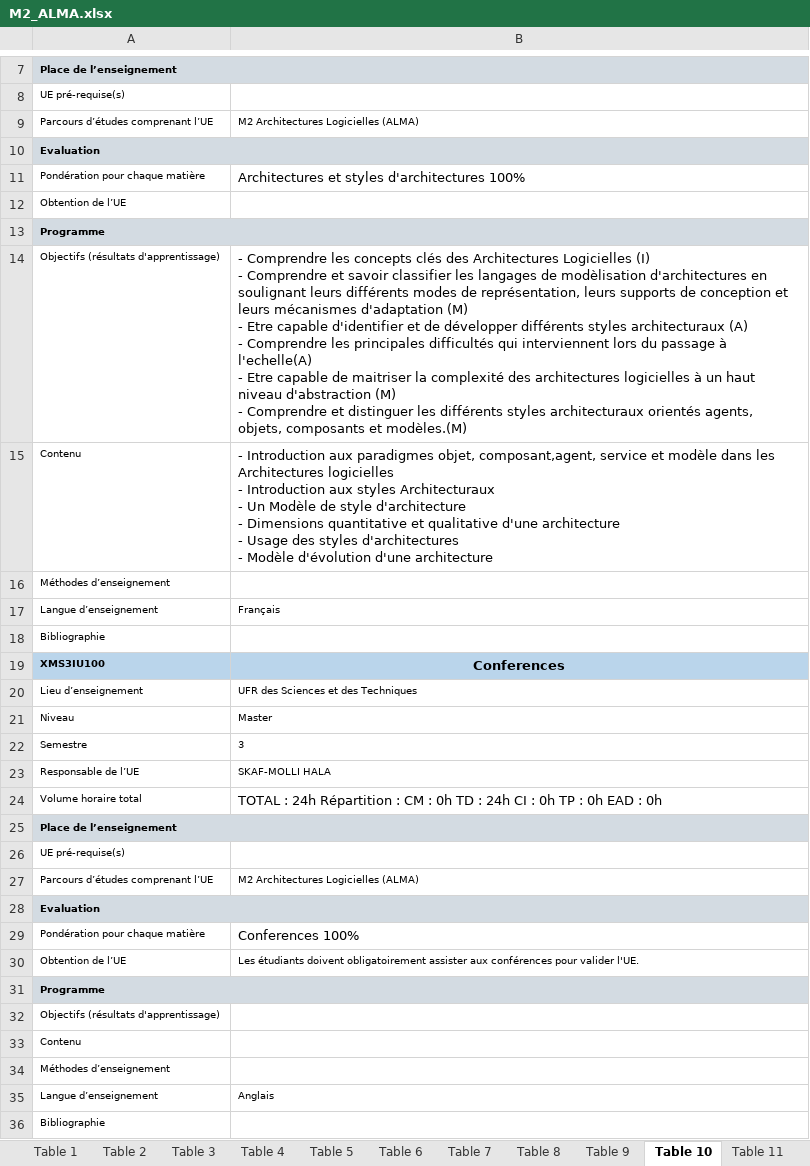
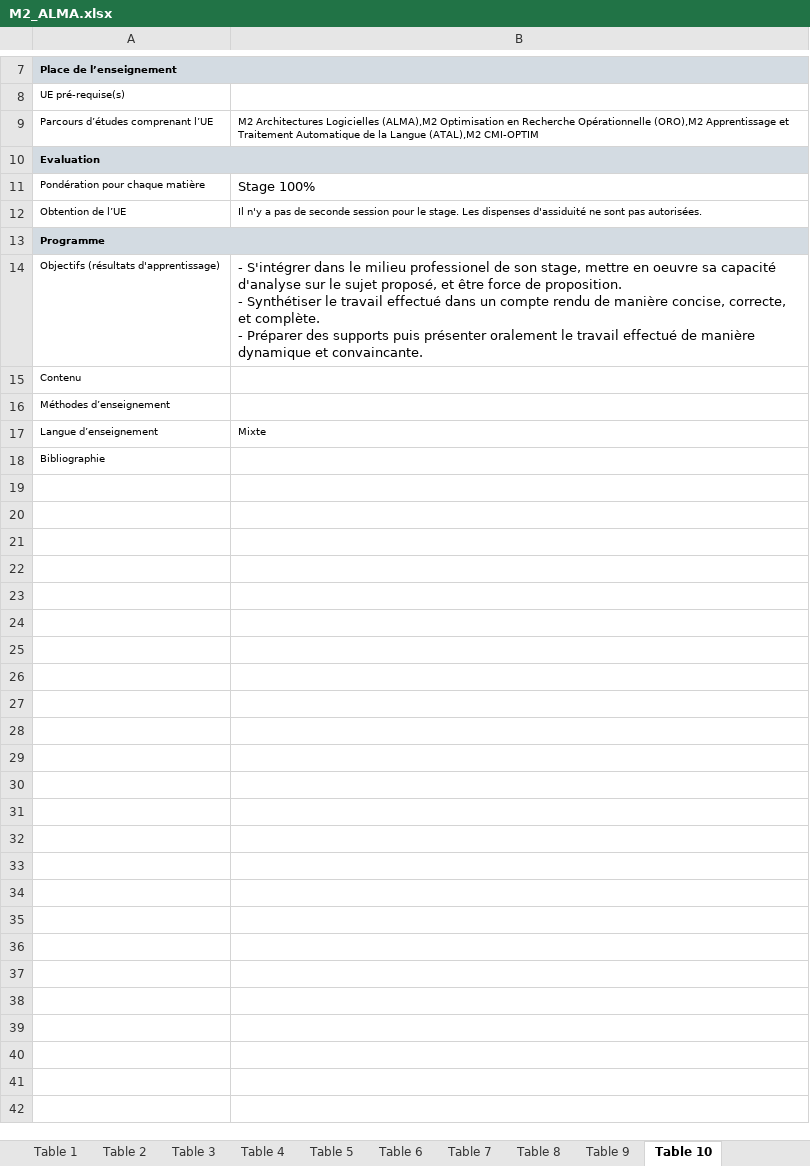
Before and after one commit to momo54/SLM-EXP, an Excel workbook: data/MasterInfo/M2_ALMA.xlsx, sheet Table 10, drawn as a sheet; only a part is shown, gaps mark what is left out; values as stored, in another font and other column widths than the file's, no borders; removed rows and columns are numbered as before the commit, all else as after; ↵ is a line break in a cell; the diff covers the shown part only; the diff names each change by its address in the sheet, - before the commit and + after, or states it on an @@ line.

```diff
--- a/data/MasterInfo/M2_ALMA.xlsx (sheet Table 10)
+++ b/data/MasterInfo/M2_ALMA.xlsx (sheet Table 10)
-sheet tab: Table 11
-B9: …Architectures Logicielles (ALMA)
+B9: …Architectures Logicielles (ALMA),M2 Optimisation en Recherche Opérationnelle (ORO),M2 Apprentissage et Traitement Automatique de la Langue (ATAL),M2 CMI-OPTIM
-B11: Architectures et styles d'architectures 100%
+B11: Stage 100%
-B12: (empty)
+B12: Il n'y a pas de seconde session pour le stage. Les dispenses d'assiduité ne sont pas autorisées.
-B14: - Comprendre les concepts clés des Architectures Logicielles (I) ↵ - Comprendre et savoir classifier les langages de modèlisation d'architectures en soulignant leurs différents modes de représentation, leurs supports de conception et leurs mécanismes d'adaptation (M) ↵ - Etre capable d'identifier et de développer différents styles architecturaux (A) ↵ - Comprendre les principales difficultés qui interviennent lors du passage à l'echelle(A) ↵ - Etre capable de maitriser la complexité des architectures logicielles à un haut niveau d'abstraction (M) ↵ - Comprendre et distinguer les différents styles architecturaux orientés agents, objets, composants et modèles.(M)
+B14: - S'intégrer dans le milieu professionel de son stage, mettre en oeuvre sa capacité d'analyse sur le sujet proposé, et être force de proposition. ↵ - Synthétiser le travail effectué dans un compte rendu de manière concise, correcte, et complète. ↵ - Préparer des supports puis présenter oralement le travail effectué de manière dynamique et convaincante.
-row 15: Contenu | - Introduction aux paradigmes objet, composant,agent, service et modèle dans les Architectures logicielles ↵ - Introduction aux styles Architecturaux ↵ - Un Modèle de style d'architecture ↵ - Dimensions quantitative et qualitative d'une architecture ↵ - Usage des styles d'architectures ↵ - Modèle d'évolution d'une architecture
-row 16: Méthodes d’enseignement
-row 17: Langue d’enseignement | Français
-row 18: Bibliographie
-row 19: XMS3IU100 | Conferences
-row 20: Lieu d’enseignement | UFR des Sciences et des Techniques
-row 21: Niveau | Master
-row 22: Semestre | 3
-row 23: Responsable de l’UE | SKAF-MOLLI HALA
-row 24: Volume horaire total | TOTAL : 24h Répartition : CM : 0h TD : 24h CI : 0h TP : 0h EAD : 0h
-row 25: Place de l’enseignement
-row 26: UE pré-requise(s)
-row 27: Parcours d’études comprenant l’UE | M2 Architectures Logicielles (ALMA)
-row 28: Evaluation
-row 29: Pondération pour chaque matière | Conferences 100%
-row 30: Obtention de l’UE | Les étudiants doivent obligatoirement assister aux conférences pour valider l'UE.
-row 31: Programme
-row 32: Objectifs (résultats d'apprentissage)
-B17: Anglais
+B17: Mixte
```
Also changed, not shown: 1 added row, 1 removed row and 4 edited cells elsewhere in this sheet, sheet Table 9, sheet Table 8, sheet Table 7, sheet Table 5, sheet Table 6, charts or pictures, data/MasterInfo/M2_ATAL.xlsx, data/MasterInfo/M2_DS.xlsx, 2 other files.
